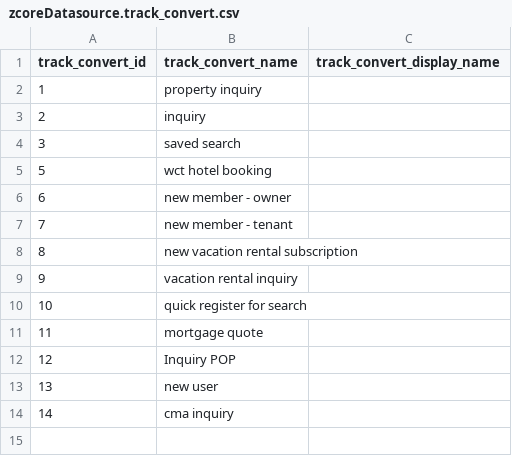
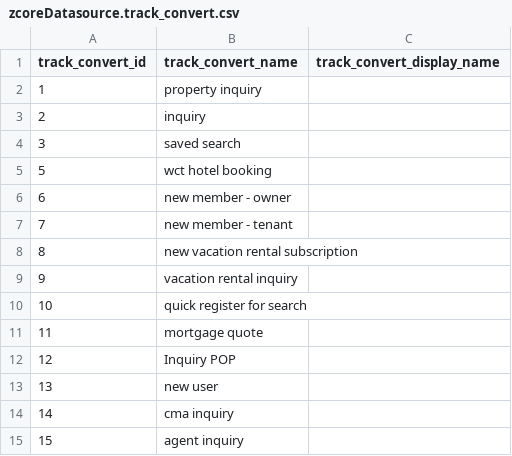
Before and after one commit to zgraphzack/jetendo, a CSV file: share/database/data/zcoreDatasource.track_convert.csv, drawn as a sheet; the diff names each change by its address in the sheet, - before the commit and + after, or states it on an @@ line.

```diff
--- a/share/database/data/zcoreDatasource.track_convert.csv
+++ b/share/database/data/zcoreDatasource.track_convert.csv
+row 15: 15 | agent inquiry
```
Also changed, not shown: share/database/data/zcoreDatasource.city.csv, share/database/data/zcoreDatasource.inquiries_type.csv, 24 other files.
